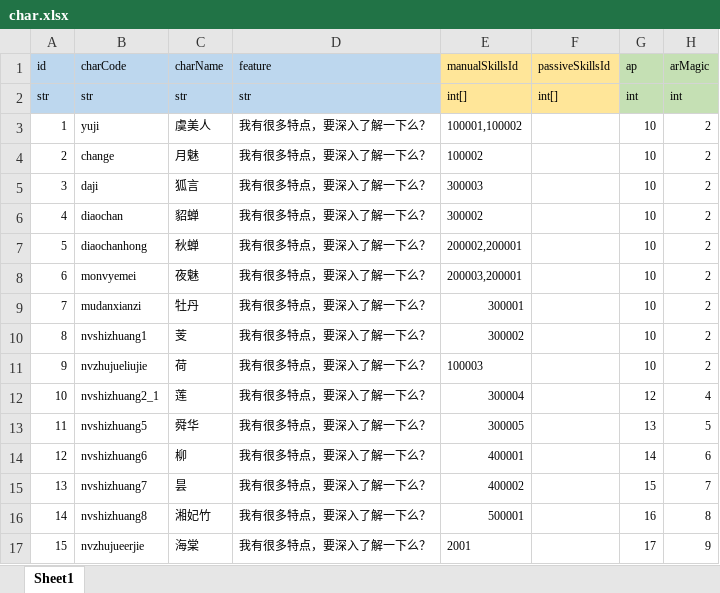
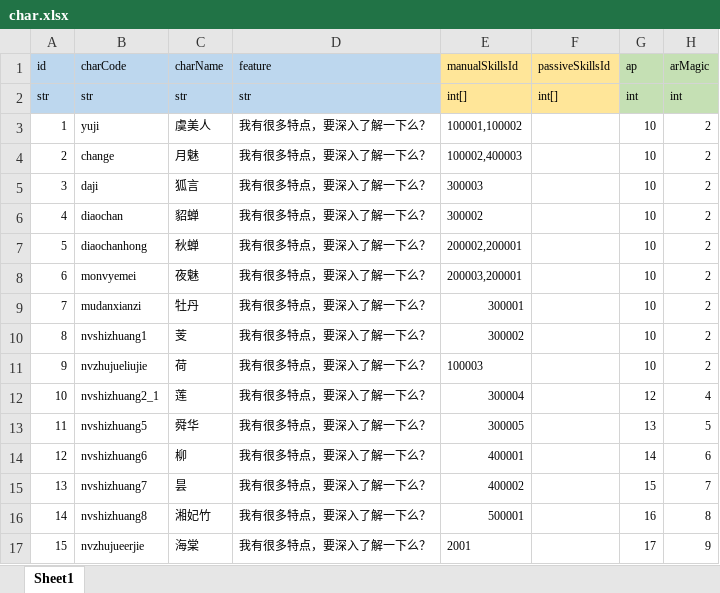
Before and after one commit to lyvoid/l2, an Excel workbook: config/xlsx/char.xlsx, sheet Sheet1, drawn as a sheet; only a part is shown; values as stored, in another font and other column widths than the file's, no borders; the diff names each change by its address in the sheet, - before the commit and + after, or states it on an @@ line.

```diff
--- a/config/xlsx/char.xlsx (sheet Sheet1)
+++ b/config/xlsx/char.xlsx (sheet Sheet1)
-E4 (manualSkillsId): 100002
+E4 (manualSkillsId): 100002,400003
```
Also changed, not shown: config/xlsx/buff.xlsx, config/xlsx/skill.xlsx, 10 other files.
